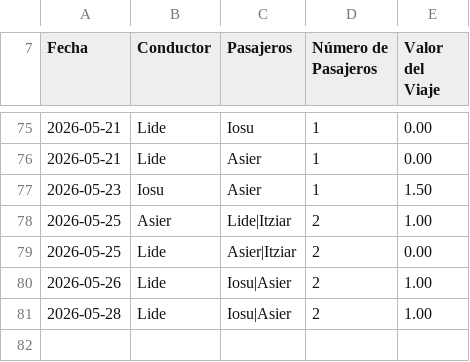
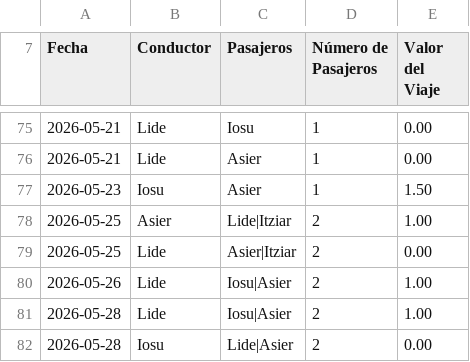
Before and after one commit to iosugomez/kotxea-backend, a CSV file: datos/viajes.csv, drawn as a sheet; only a part is shown, gaps mark what is left out; the diff names each change by its address in the sheet, - before the commit and + after, or states it on an @@ line.

Commit message:
Update viajes.csv 2026-05-28T06:40:46.389504

```diff
--- a/datos/viajes.csv
+++ b/datos/viajes.csv
+row 82: 2026-05-28 | Iosu | Lide|Asier | 2 | 0.00
```
